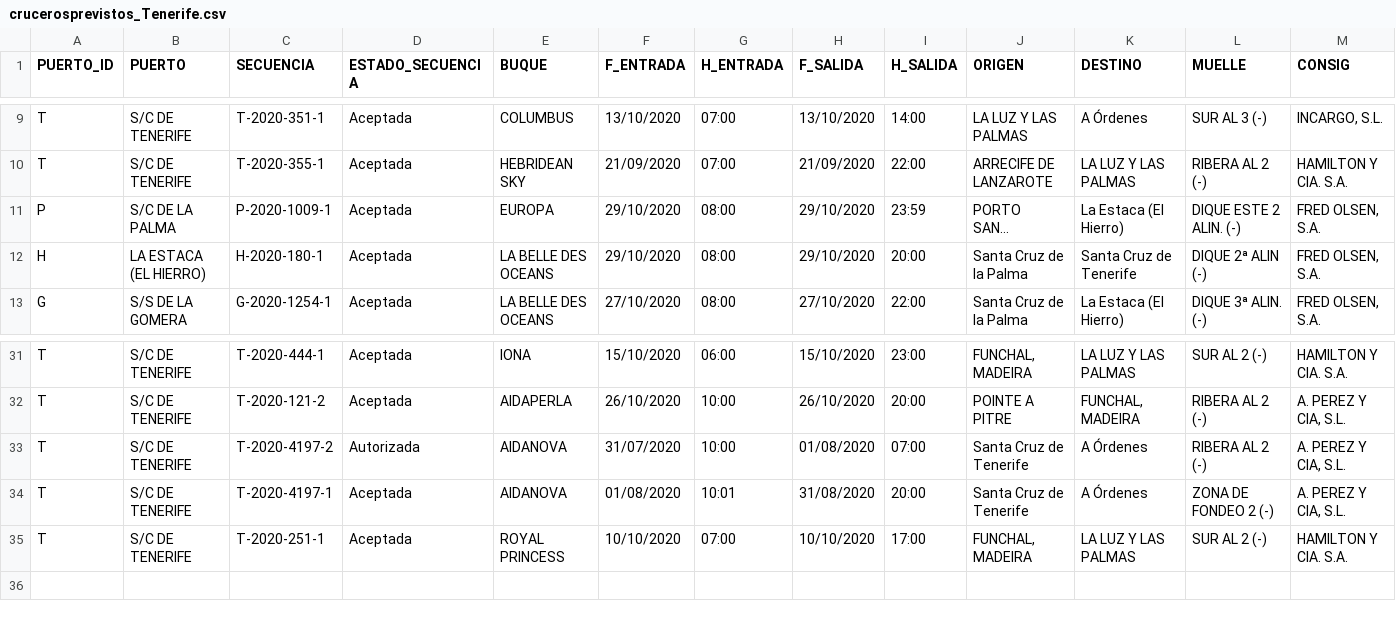
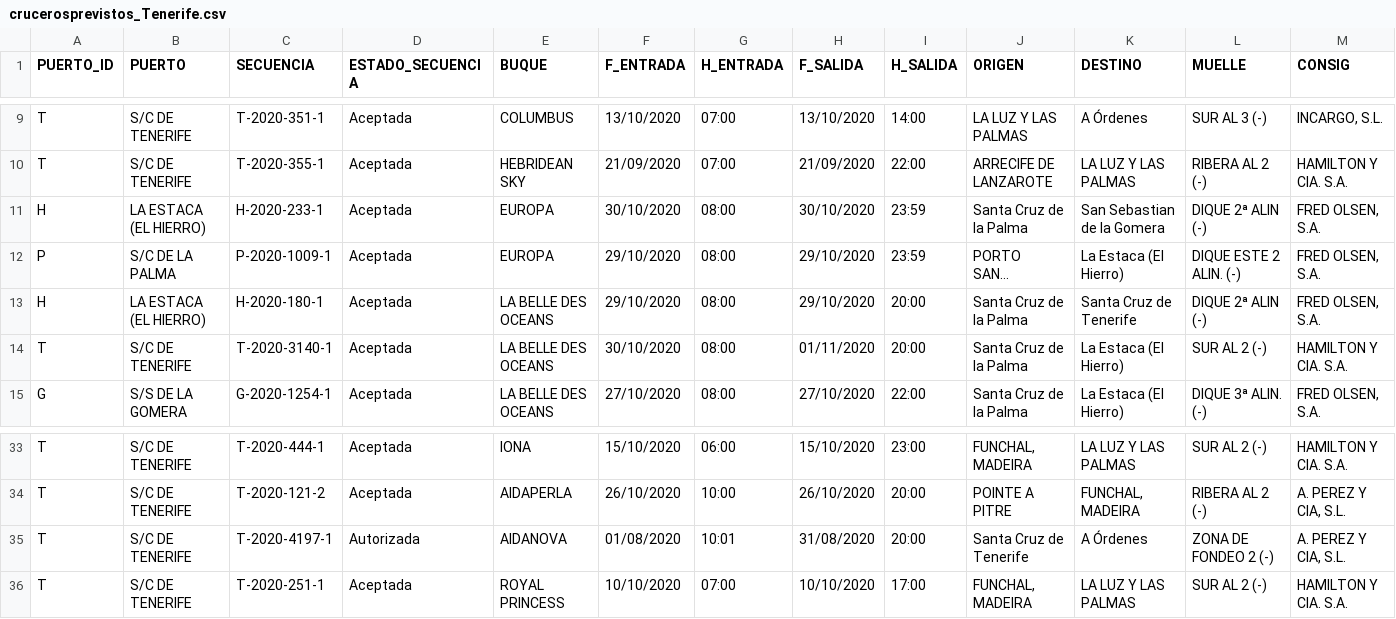
Before and after one commit to Robaina/crucerosTenerife, a CSV file: crucerosprevistos_Tenerife.csv, drawn as a sheet; only a part is shown, gaps mark what is left out; long unchanged cells end in …; removed rows and columns are numbered as before the commit, all else as after; rows hold the shown columns only; the diff names each change by its address in the sheet, - before the commit and + after, or states it on an @@ line.

Commit message:
"Update data"

```diff
--- a/crucerosprevistos_Tenerife.csv
+++ b/crucerosprevistos_Tenerife.csv
+row 11: H | LA ESTACA (EL HIERRO) | H-2020-233-1 | Aceptada | EUROPA | 30/10/2020 | 08:00 | 30/10/2020 | 23:59 | Santa Cruz de la Palma | San Sebastian de la Gomera | DIQUE 2ª ALIN (-) | FRED OLSEN, S.A.
+row 14: T | S/C DE TENERIFE | T-2020-3140-1 | Aceptada | LA BELLE DES OCEANS | 30/10/2020 | 08:00 | 01/11/2020 | 20:00 | Santa Cruz de la Palma | La Estaca (El Hierro) | SUR AL 2 (-) | HAMILTON Y CIA. S.A.
-row 33: T | S/C DE TENERIFE | T-2020-4197-2 | Autorizada | AIDANOVA | 31/07/2020 | 10:00 | 01/08/2020 | 07:00 | Santa Cruz de Tenerife | A Órdenes | RIBERA AL 2 (-) | A. PEREZ Y CIA, S.L.
-D35 (ESTADO_SECUENCIA): Aceptada
+D35 (ESTADO_SECUENCIA): Autorizada
```
